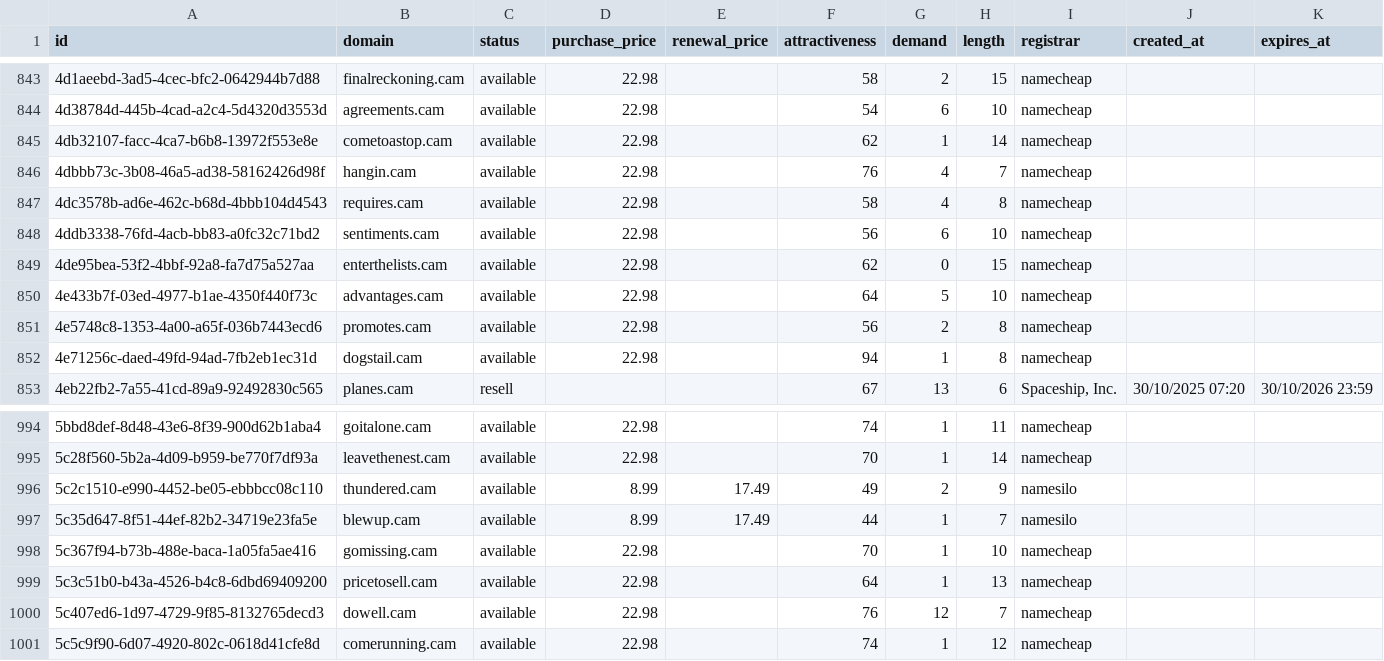
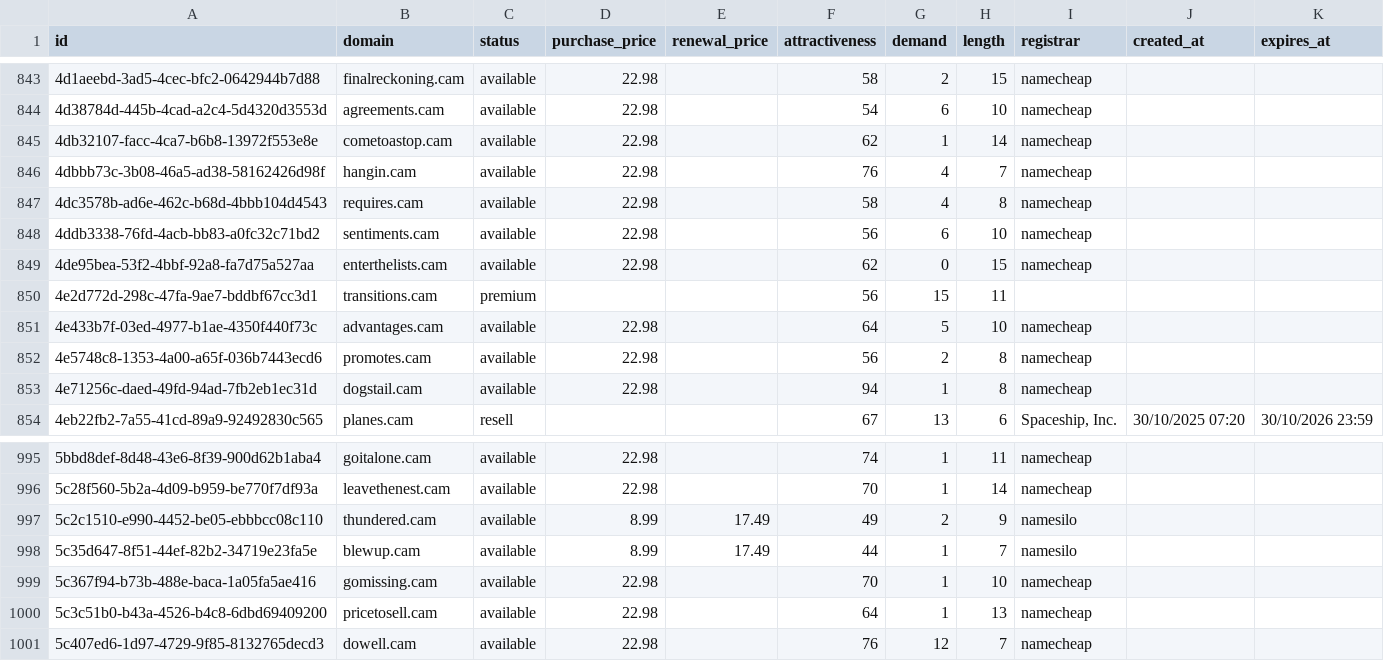
Before and after one commit to UniqueDomains/cam-oneword-domains, a CSV file: cam.csv, drawn as a sheet; only a part is shown, gaps mark what is left out.

Commit message:
Domains update

```diff
--- a/cam.csv
+++ b/cam.csv
@@ -849,2 +849,3 @@ id,domain,status,purchase_price,renewal_price,attractiveness,demand,length,regis
 4de95bea-53f2-4bbf-92a8-fa7d75a527aa,enterthelists.cam,available,22.98,,62,0,15,namecheap,,
+4e2d772d-298c-47fa-9ae7-bddbf67cc3d1,transitions.cam,premium,,,56,15,11,,,
 4e433b7f-03ed-4977-b1ae-4350f440f73c,advantages.cam,available,22.98,,64,5,10,namecheap,,
@@ -1000,2 +1001 @@ id,domain,status,purchase_price,renewal_price,attractiveness,demand,length,regis
 5c407ed6-1d97-4729-9f85-8132765decd3,dowell.cam,available,22.98,,76,12,7,namecheap,,
-5c5c9f90-6d07-4920-802c-0618d41cfe8d,comerunning.cam,available,22.98,,74,1,12,namecheap,,
```
Also changed, not shown: 4 other files.
